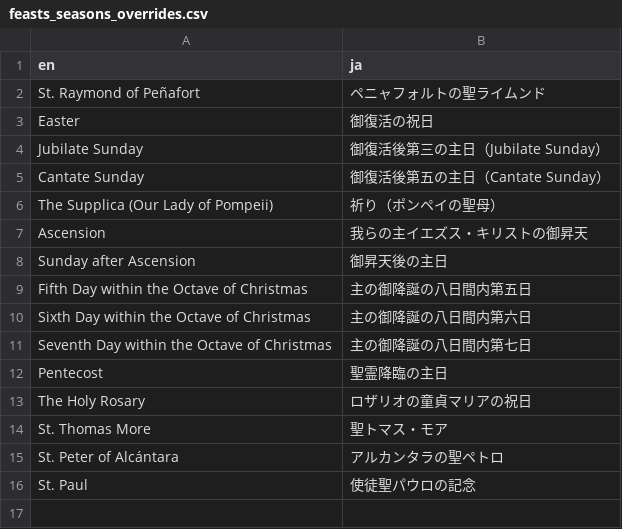
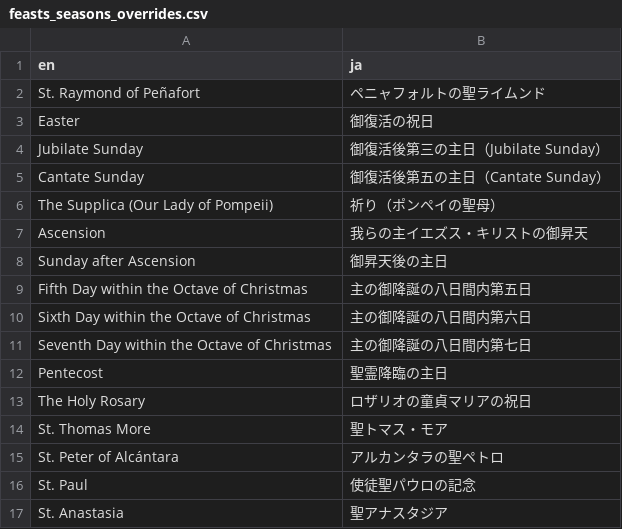
Before and after one commit to Blue-jp/tridentine_calendar, a CSV file: tridentine_calendar/i18n/ja/feasts_seasons_overrides.csv, drawn as a sheet.

```diff
--- a/tridentine_calendar/i18n/ja/feasts_seasons_overrides.csv
+++ b/tridentine_calendar/i18n/ja/feasts_seasons_overrides.csv
@@ -16 +16,2 @@ St. Peter of Alcántara,アルカンタラの聖ペトロ
 St. Paul,使徒聖パウロの記念
+St. Anastasia,聖アナスタジア
```
Also changed, not shown: tridentine_calendar/i18n/fr/feasts_seasons.csv, tridentine_calendar/i18n/ja/additional_links.csv, 6 other files.
